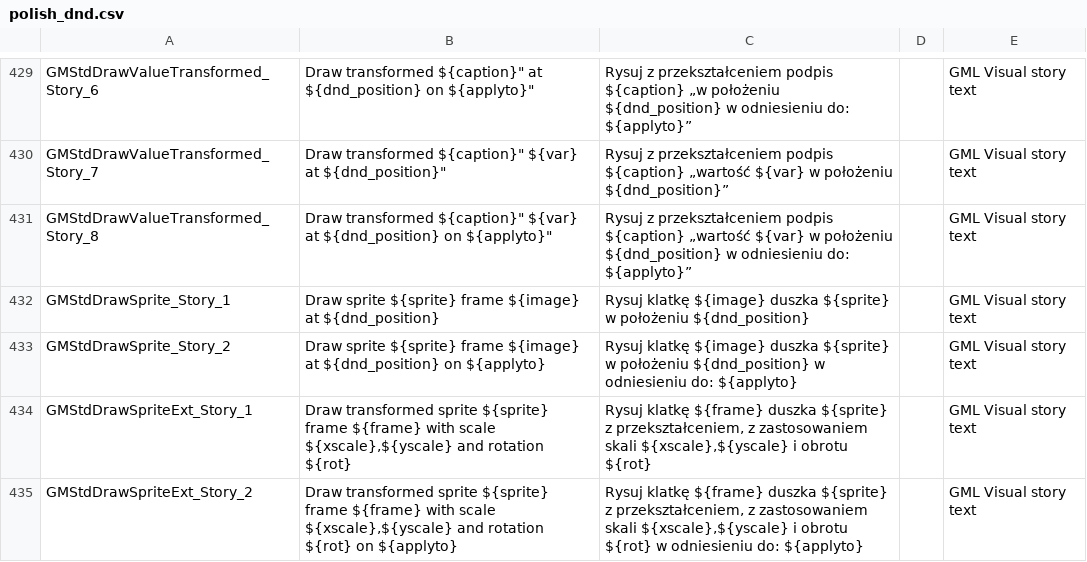
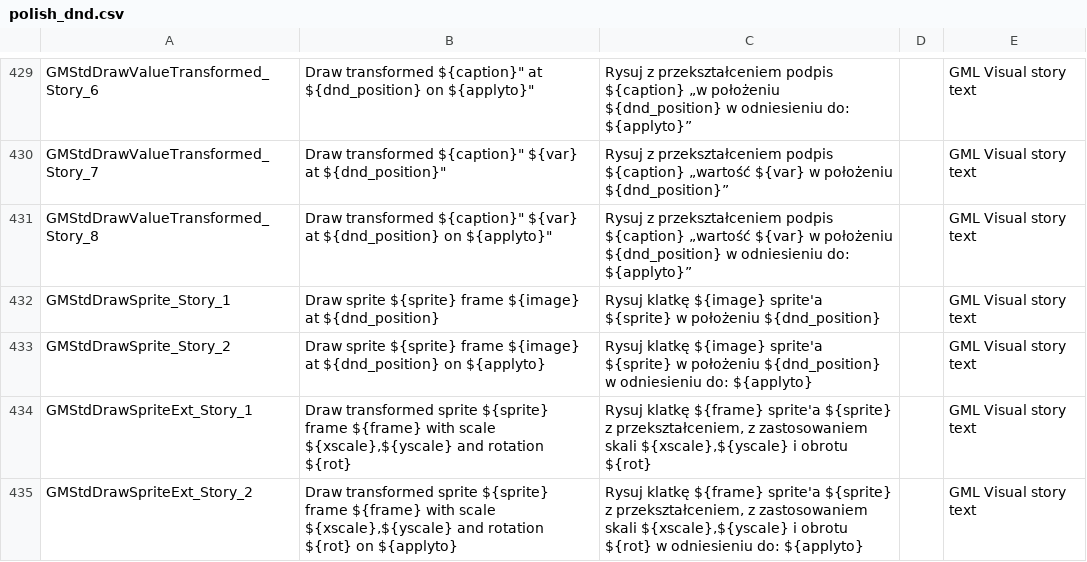
Before and after one commit to gmclan-org/IDE-translation-pl, a CSV file: polish_dnd.csv, drawn as a sheet; only a part is shown, gaps mark what is left out; the diff covers the shown part only.

```diff
--- a/polish_dnd.csv
+++ b/polish_dnd.csv
@@ -431,5 +431,5 @@ GMStdDrawValueTransformed_Story_7,"Draw transformed ${caption}"" ${var} at ${dnd
 GMStdDrawValueTransformed_Story_8,"Draw transformed ${caption}"" ${var} at ${dnd_position} on ${applyto}""",Rysuj z przekształceniem podpis ${caption} „wartość ${var} w położeniu ${dnd_position} w odniesieniu do: ${applyto}”,,GML Visual story text
-GMStdDrawSprite_Story_1,Draw sprite ${sprite} frame ${image} at ${dnd_position},Rysuj klatkę ${image} duszka ${sprite} w położeniu ${dnd_position},,GML Visual story text
-GMStdDrawSprite_Story_2,Draw sprite ${sprite} frame ${image} at ${dnd_position} on ${applyto},Rysuj klatkę ${image} duszka ${sprite} w położeniu ${dnd_position} w odniesieniu do: ${applyto},,GML Visual story text
-GMStdDrawSpriteExt_Story_1,"Draw transformed sprite ${sprite} frame ${frame} with scale ${xscale},${yscale} and rotation ${rot}","Rysuj klatkę ${frame} duszka ${sprite} z przekształceniem, z zastosowaniem skali ${xscale},${yscale} i obrotu ${rot}",,GML Visual story text
-GMStdDrawSpriteExt_Story_2,"Draw transformed sprite ${sprite} frame ${frame} with scale ${xscale},${yscale} and rotation ${rot} on ${applyto}","Rysuj klatkę ${frame} duszka ${sprite} z przekształceniem, z zastosowaniem skali ${xscale},${yscale} i obrotu ${rot} w odniesieniu do: ${applyto}",,GML Visual story text
+GMStdDrawSprite_Story_1,Draw sprite ${sprite} frame ${image} at ${dnd_position},Rysuj klatkę ${image} sprite'a ${sprite} w położeniu ${dnd_position},,GML Visual story text
+GMStdDrawSprite_Story_2,Draw sprite ${sprite} frame ${image} at ${dnd_position} on ${applyto},Rysuj klatkę ${image} sprite'a ${sprite} w położeniu ${dnd_position} w odniesieniu do: ${applyto},,GML Visual story text
+GMStdDrawSpriteExt_Story_1,"Draw transformed sprite ${sprite} frame ${frame} with scale ${xscale},${yscale} and rotation ${rot}","Rysuj klatkę ${frame} sprite'a ${sprite} z przekształceniem, z zastosowaniem skali ${xscale},${yscale} i obrotu ${rot}",,GML Visual story text
+GMStdDrawSpriteExt_Story_2,"Draw transformed sprite ${sprite} frame ${frame} with scale ${xscale},${yscale} and rotation ${rot} on ${applyto}","Rysuj klatkę ${frame} sprite'a ${sprite} z przekształceniem, z zastosowaniem skali ${xscale},${yscale} i obrotu ${rot} w odniesieniu do: ${applyto}",,GML Visual story text
```
Also changed, not shown: 10 edited cells elsewhere in this file, polish.csv.
